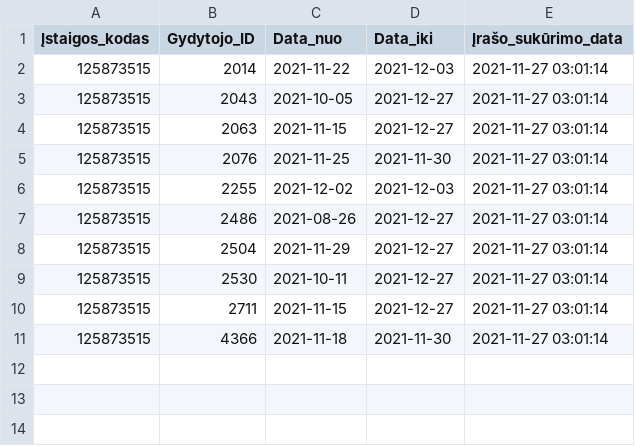
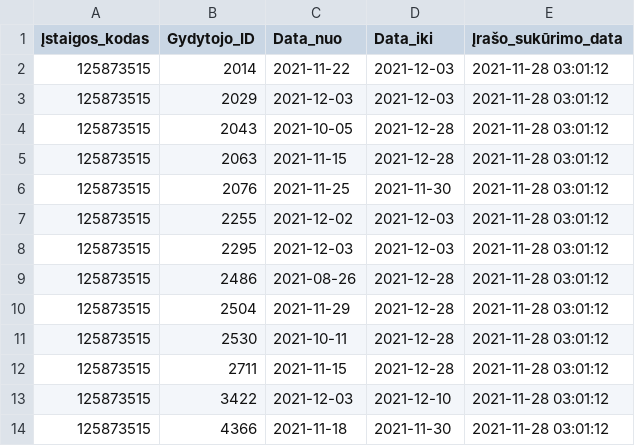
Before and after one commit to vilnius/centro-poliklinika, a CSV file: data/Centro_poliklinika/Registracija/125873515_doctors_excluded.csv, drawn as a sheet.

```diff
--- a/data/Centro_poliklinika/Registracija/125873515_doctors_excluded.csv
+++ b/data/Centro_poliklinika/Registracija/125873515_doctors_excluded.csv
@@ -1,11 +1,14 @@
 Įstaigos_kodas;Gydytojo_ID;Data_nuo;Data_iki;Įrašo_sukūrimo_data
-125873515;2014;2021-11-22;2021-12-03;2021-11-27 03:01:14
-125873515;2043;2021-10-05;2021-12-27;2021-11-27 03:01:14
-125873515;2063;2021-11-15;2021-12-27;2021-11-27 03:01:14
-125873515;2076;2021-11-25;2021-11-30;2021-11-27 03:01:14
-125873515;2255;2021-12-02;2021-12-03;2021-11-27 03:01:14
-125873515;2486;2021-08-26;2021-12-27;2021-11-27 03:01:14
-125873515;2504;2021-11-29;2021-12-27;2021-11-27 03:01:14
-125873515;2530;2021-10-11;2021-12-27;2021-11-27 03:01:14
-125873515;2711;2021-11-15;2021-12-27;2021-11-27 03:01:14
-125873515;4366;2021-11-18;2021-11-30;2021-11-27 03:01:14
+125873515;2014;2021-11-22;2021-12-03;2021-11-28 03:01:12
+125873515;2029;2021-12-03;2021-12-03;2021-11-28 03:01:12
+125873515;2043;2021-10-05;2021-12-28;2021-11-28 03:01:12
+125873515;2063;2021-11-15;2021-12-28;2021-11-28 03:01:12
+125873515;2076;2021-11-25;2021-11-30;2021-11-28 03:01:12
+125873515;2255;2021-12-02;2021-12-03;2021-11-28 03:01:12
+125873515;2295;2021-12-03;2021-12-03;2021-11-28 03:01:12
+125873515;2486;2021-08-26;2021-12-28;2021-11-28 03:01:12
+125873515;2504;2021-11-29;2021-12-28;2021-11-28 03:01:12
+125873515;2530;2021-10-11;2021-12-28;2021-11-28 03:01:12
+125873515;2711;2021-11-15;2021-12-28;2021-11-28 03:01:12
+125873515;3422;2021-12-03;2021-12-10;2021-11-28 03:01:12
+125873515;4366;2021-11-18;2021-11-30;2021-11-28 03:01:12
```
Also changed, not shown: data/Centro_poliklinika/Registracija/125873515_family_doctors_list.csv, data/Centro_poliklinika/Registracija/125873515_family_doctors_visits_hours.csv, 1 other file.
